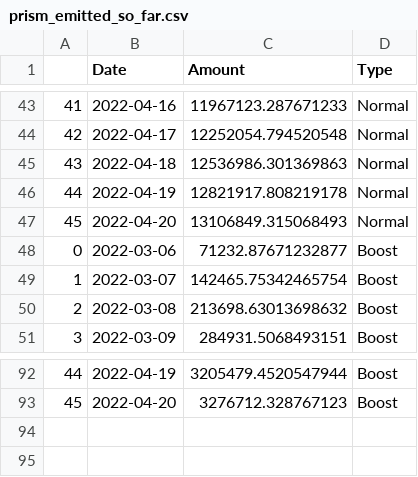
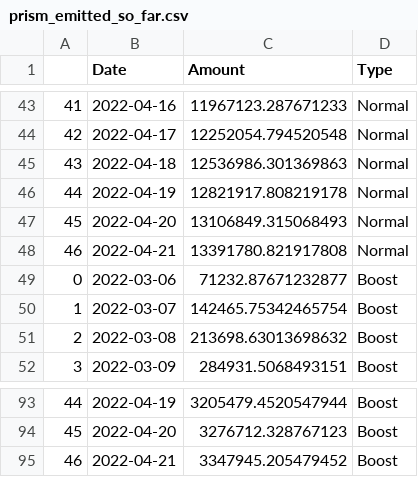
Before and after one commit to IncioMan/prism_analytics, a CSV file: data/processed/prism_emitted_so_far.csv, drawn as a sheet; only a part is shown, gaps mark what is left out; the diff names each change by its address in the sheet, - before the commit and + after, or states it on an @@ line.

```diff
--- a/data/processed/prism_emitted_so_far.csv
+++ b/data/processed/prism_emitted_so_far.csv
+row 48: 46 | 2022-04-21 | 13391780.821917808 | Normal
+row 95: 46 | 2022-04-21 | 3347945.205479452 | Boost
```
Also changed, not shown: data/processed/amps_activity.csv, data/processed/aprs.csv, 9 other files.
